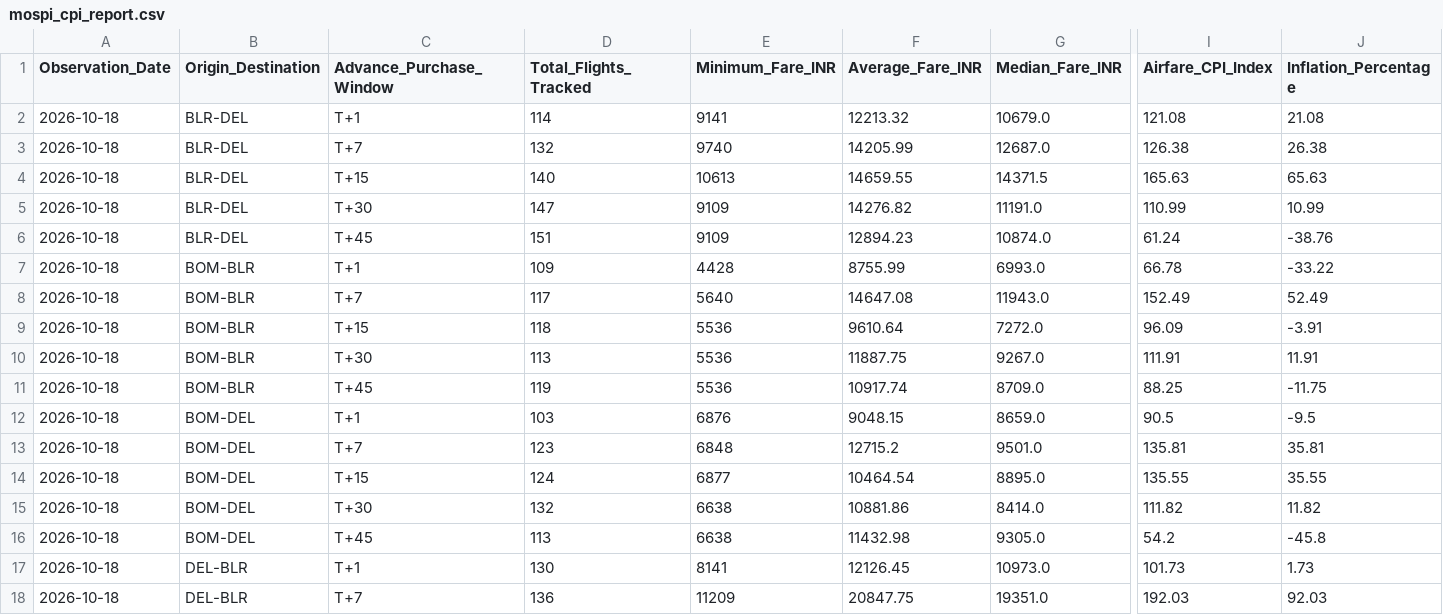
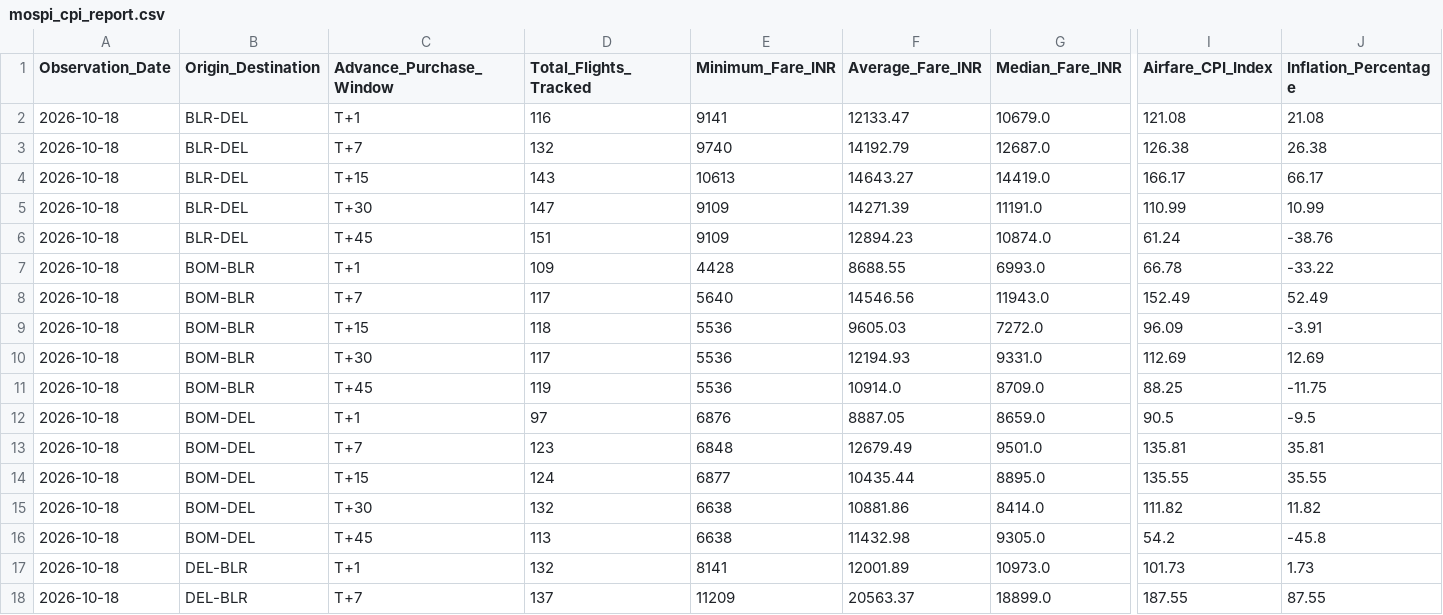
Before and after one commit to ayushbhagwanjadhav/mospi-airfare-index, a CSV file: data/mospi_cpi_report.csv, drawn as a sheet; only a part is shown, gaps mark what is left out; the diff covers the shown part only; the diff names each change by its address in the sheet, - before the commit and + after, or states it on an @@ line.

```diff
--- a/data/mospi_cpi_report.csv
+++ b/data/mospi_cpi_report.csv
-D2 (Total_Flights_Tracked): 114
+D2 (Total_Flights_Tracked): 116
-F2 (Average_Fare_INR): 12213.32
+F2 (Average_Fare_INR): 12133.47
-F3 (Average_Fare_INR): 14205.99
+F3 (Average_Fare_INR): 14192.79
-D4 (Total_Flights_Tracked): 140
+D4 (Total_Flights_Tracked): 143
-F4 (Average_Fare_INR): 14659.55
+F4 (Average_Fare_INR): 14643.27
-G4 (Median_Fare_INR): 14371.5
+G4 (Median_Fare_INR): 14419.0
-I4 (Airfare_CPI_Index): 165.63
+I4 (Airfare_CPI_Index): 166.17
-J4 (Inflation_Percentage): 65.63
+J4 (Inflation_Percentage): 66.17
-F5 (Average_Fare_INR): 14276.82
+F5 (Average_Fare_INR): 14271.39
-F7 (Average_Fare_INR): 8755.99
+F7 (Average_Fare_INR): 8688.55
-F8 (Average_Fare_INR): 14647.08
+F8 (Average_Fare_INR): 14546.56
-F9 (Average_Fare_INR): 9610.64
+F9 (Average_Fare_INR): 9605.03
-D10 (Total_Flights_Tracked): 113
+D10 (Total_Flights_Tracked): 117
-F10 (Average_Fare_INR): 11887.75
+F10 (Average_Fare_INR): 12194.93
-G10 (Median_Fare_INR): 9267.0
+G10 (Median_Fare_INR): 9331.0
-I10 (Airfare_CPI_Index): 111.91
+I10 (Airfare_CPI_Index): 112.69
-J10 (Inflation_Percentage): 11.91
+J10 (Inflation_Percentage): 12.69
-F11 (Average_Fare_INR): 10917.74
+F11 (Average_Fare_INR): 10914.0
-D12 (Total_Flights_Tracked): 103
+D12 (Total_Flights_Tracked): 97
-F12 (Average_Fare_INR): 9048.15
+F12 (Average_Fare_INR): 8887.05
-F13 (Average_Fare_INR): 12715.2
+F13 (Average_Fare_INR): 12679.49
-F14 (Average_Fare_INR): 10464.54
+F14 (Average_Fare_INR): 10435.44
-D17 (Total_Flights_Tracked): 130
+D17 (Total_Flights_Tracked): 132
-F17 (Average_Fare_INR): 12126.45
+F17 (Average_Fare_INR): 12001.89
-D18 (Total_Flights_Tracked): 136
+D18 (Total_Flights_Tracked): 137
-F18 (Average_Fare_INR): 20847.75
+F18 (Average_Fare_INR): 20563.37
-G18 (Median_Fare_INR): 19351.0
+G18 (Median_Fare_INR): 18899.0
-I18 (Airfare_CPI_Index): 192.03
+I18 (Airfare_CPI_Index): 187.55
-J18 (Inflation_Percentage): 92.03
+J18 (Inflation_Percentage): 87.55
```
Also changed, not shown: 21 edited cells elsewhere in this file, data/mospi_cpi_timeseries.csv, 2 other files.
